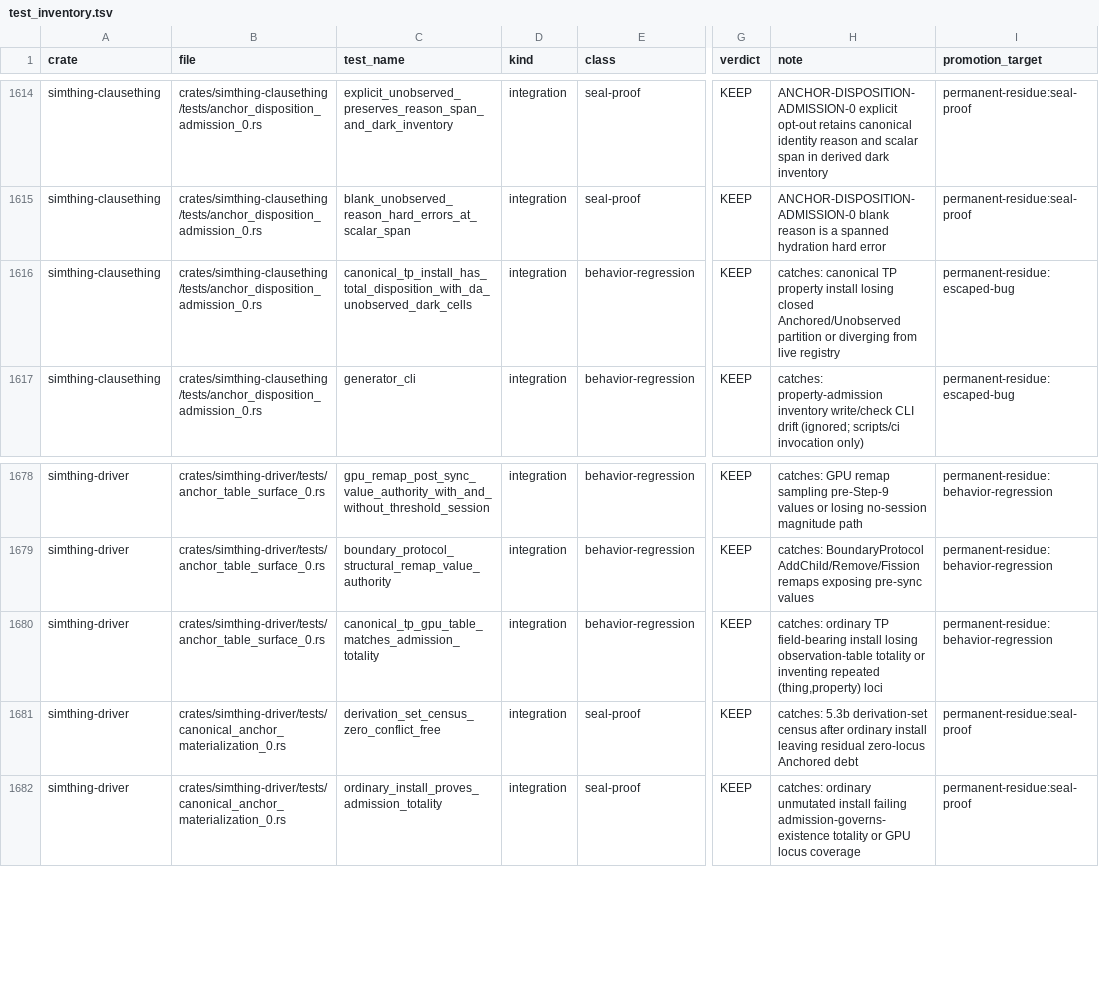
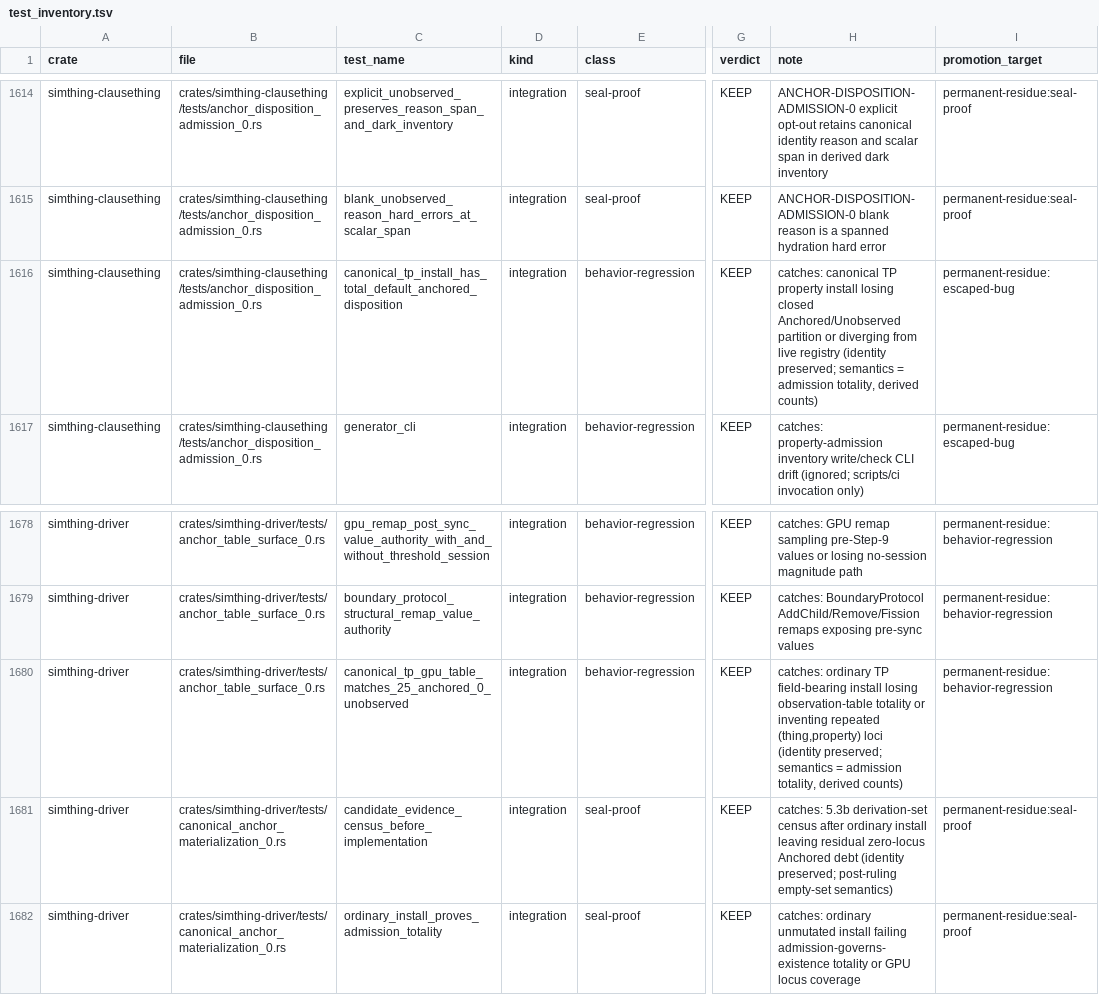
Before and after one commit to khorum08/SimThing, a TSV file: scripts/ci/test_inventory.tsv, drawn as a sheet; only a part is shown, gaps mark what is left out; the diff names each change by its address in the sheet, - before the commit and + after, or states it on an @@ line.

```diff
--- a/scripts/ci/test_inventory.tsv
+++ b/scripts/ci/test_inventory.tsv
-C1616 (test_name): canonical_tp_install_has_total_disposition_with_da_unobserved_dark_cells
+C1616 (test_name): canonical_tp_install_has_total_default_anchored_disposition
-H1616 (note): …live registry
+H1616 (note): …live registry (identity preserved; semantics = admission totality, derived counts)
-C1680 (test_name): canonical_tp_gpu_table_matches_admission_totality
+C1680 (test_name): canonical_tp_gpu_table_matches_25_anchored_0_unobserved
-H1680 (note): …(thing,property) loci
+H1680 (note): …(thing,property) loci (identity preserved; semantics = admission totality, derived counts)
-C1681 (test_name): derivation_set_census_zero_conflict_free
+C1681 (test_name): candidate_evidence_census_before_implementation
-H1681 (note): …Anchored debt
+H1681 (note): …Anchored debt (identity preserved; post-ruling empty-set semantics)
```
Also changed, not shown: 4 other files.
